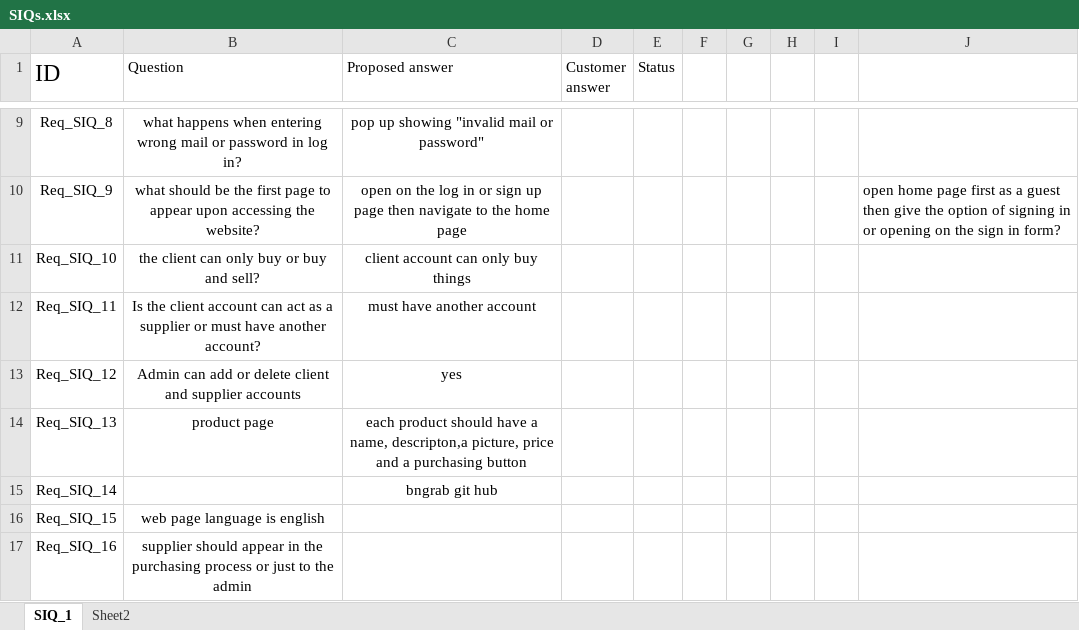
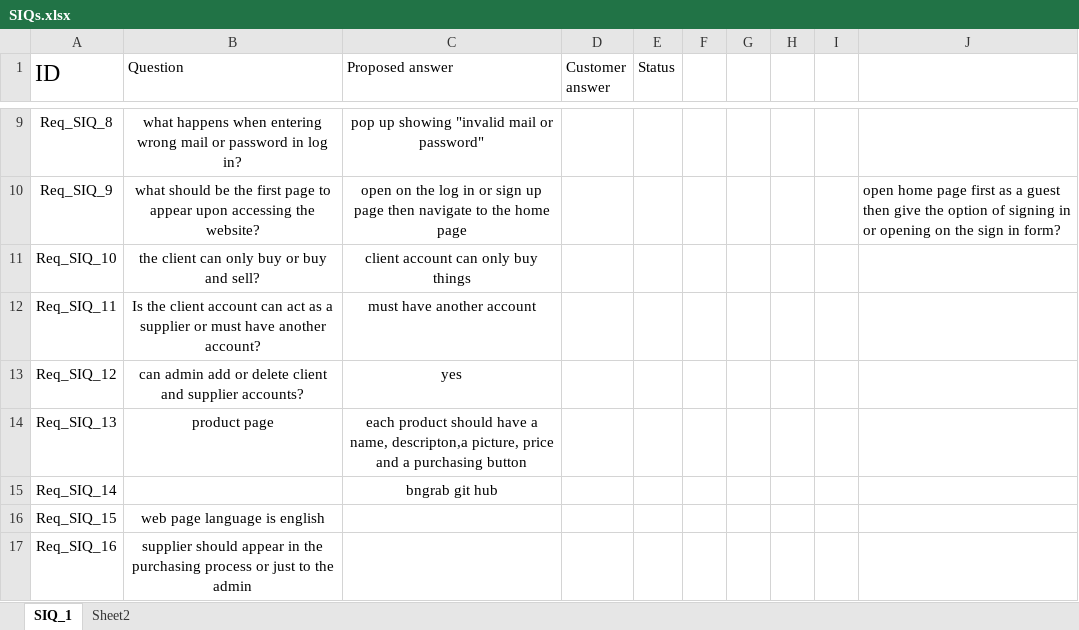
Before and after one commit to Mario14802/iti-Config-managment, an Excel workbook: SIQs.xlsx, sheet SIQ_1, drawn as a sheet; only a part is shown, gaps mark what is left out; values as stored, in another font and other column widths than the file's, no borders; table styles not drawn; the diff names each change by its address in the sheet, - before the commit and + after, or states it on an @@ line.

Commit message:
edited excel sheet

```diff
--- a/SIQs.xlsx (sheet SIQ_1)
+++ b/SIQs.xlsx (sheet SIQ_1)
-B13 (Question): Admin can add or delete client and supplier accounts
+B13 (Question): can admin add or delete client and supplier accounts?
```
Also changed, not shown: 3 other files.
